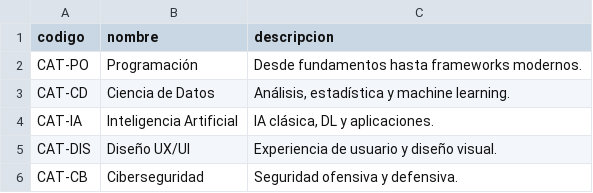
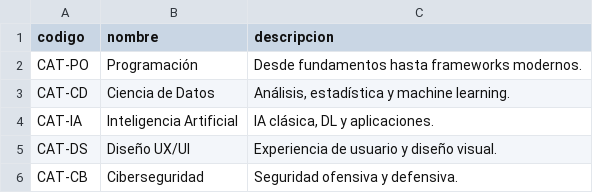
Before and after one commit to JhonZuluaga580/Actividad2_base_de_datos, a CSV file: data/categoria.csv, drawn as a sheet.

Commit message:
Add categoria

```diff
--- a/data/categoria.csv
+++ b/data/categoria.csv
@@ -4,3 +4,3 @@ CAT-CD,Ciencia de Datos,"Análisis, estadística y machine learning."
 CAT-IA,Inteligencia Artificial,"IA clásica, DL y aplicaciones."
-CAT-DIS,Diseño UX/UI,Experiencia de usuario y diseño visual.
+CAT-DS,Diseño UX/UI,Experiencia de usuario y diseño visual.
 CAT-CB,Ciberseguridad,Seguridad ofensiva y defensiva.
```
